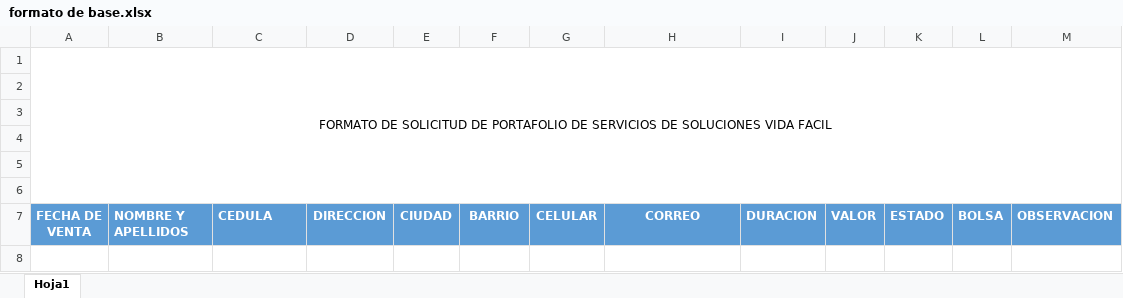
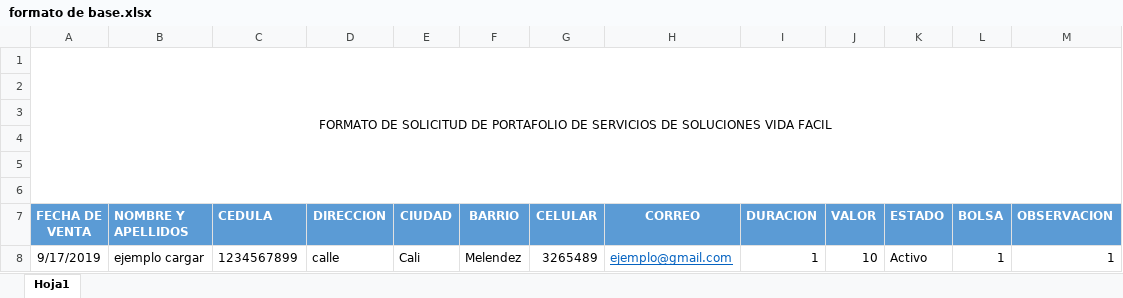
Before and after one commit to david1297/app-vidafacil, an Excel workbook: formato de base.xlsx, sheet Hoja1, drawn as a sheet; values as stored, in another font and other column widths than the file's, no borders; charts and pictures and conditional formats not drawn; the diff names each change by its address in the sheet, - before the commit and + after, or states it on an @@ line.

```diff
--- a/formato de base.xlsx (sheet Hoja1)
+++ b/formato de base.xlsx (sheet Hoja1)
+row 8: 9/17/2019 | ejemplo cargar | 1234567899 | calle | Cali | Melendez | 3265489 | ejemplo@gmail.com | 1 | 10 | Activo | 1 | 1
```
Also changed, not shown: charts or pictures, 2 other files.
